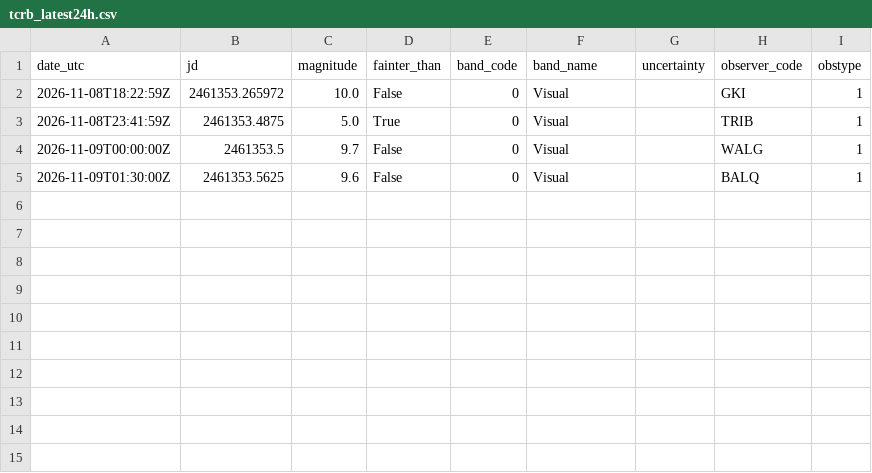
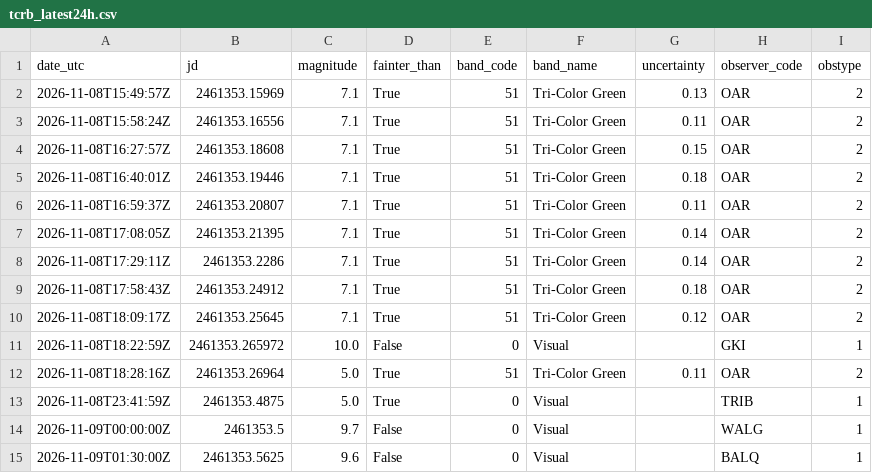
Before and after one commit to thg4web/vso, a CSV file: static/exports/tcrb_latest24h.csv, drawn as a sheet.

Commit message:
Data refresh: 2026-11-09T10:13:35Z

```diff
--- a/static/exports/tcrb_latest24h.csv
+++ b/static/exports/tcrb_latest24h.csv
@@ -1,3 +1,13 @@
 date_utc,jd,magnitude,fainter_than,band_code,band_name,uncertainty,observer_code,obstype
+2026-11-08T15:49:57Z,2461353.15969,7.1,True,51,Tri-Color Green,0.13,OAR,2
+2026-11-08T15:58:24Z,2461353.16556,7.1,True,51,Tri-Color Green,0.11,OAR,2
+2026-11-08T16:27:57Z,2461353.18608,7.1,True,51,Tri-Color Green,0.15,OAR,2
+2026-11-08T16:40:01Z,2461353.19446,7.1,True,51,Tri-Color Green,0.18,OAR,2
+2026-11-08T16:59:37Z,2461353.20807,7.1,True,51,Tri-Color Green,0.11,OAR,2
+2026-11-08T17:08:05Z,2461353.21395,7.1,True,51,Tri-Color Green,0.14,OAR,2
+2026-11-08T17:29:11Z,2461353.2286,7.1,True,51,Tri-Color Green,0.14,OAR,2
+2026-11-08T17:58:43Z,2461353.24912,7.1,True,51,Tri-Color Green,0.18,OAR,2
+2026-11-08T18:09:17Z,2461353.25645,7.1,True,51,Tri-Color Green,0.12,OAR,2
 2026-11-08T18:22:59Z,2461353.265972,10.0,False,0,Visual,,GKI,1
+2026-11-08T18:28:16Z,2461353.26964,5.0,True,51,Tri-Color Green,0.11,OAR,2
 2026-11-08T23:41:59Z,2461353.4875,5.0,True,0,Visual,,TRIB,1
```
Also changed, not shown: 2 other files.
